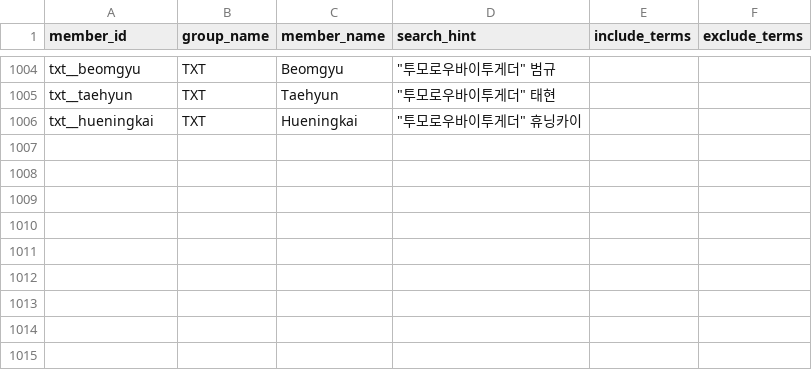
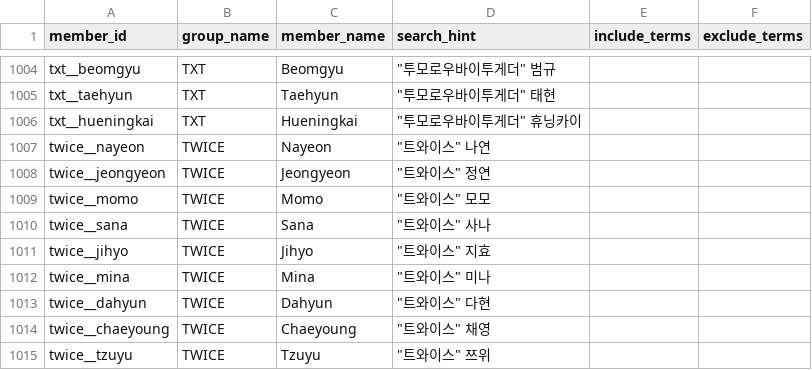
Before and after one commit to MultiHuman/idol-face-recommender, a CSV file: data/members.csv, drawn as a sheet; only a part is shown, gaps mark what is left out; the diff names each change by its address in the sheet, - before the commit and + after, or states it on an @@ line.

```diff
--- a/data/members.csv
+++ b/data/members.csv
+row 1007: twice__nayeon | TWICE | Nayeon | "트와이스" 나연
+row 1008: twice__jeongyeon | TWICE | Jeongyeon | "트와이스" 정연
+row 1009: twice__momo | TWICE | Momo | "트와이스" 모모
+row 1010: twice__sana | TWICE | Sana | "트와이스" 사나
+row 1011: twice__jihyo | TWICE | Jihyo | "트와이스" 지효
+row 1012: twice__mina | TWICE | Mina | "트와이스" 미나
+row 1013: twice__dahyun | TWICE | Dahyun | "트와이스" 다현
+row 1014: twice__chaeyoung | TWICE | Chaeyoung | "트와이스" 채영
+row 1015: twice__tzuyu | TWICE | Tzuyu | "트와이스" 쯔위
```
Also changed, not shown: data/group_genders.csv, 3 other files.
